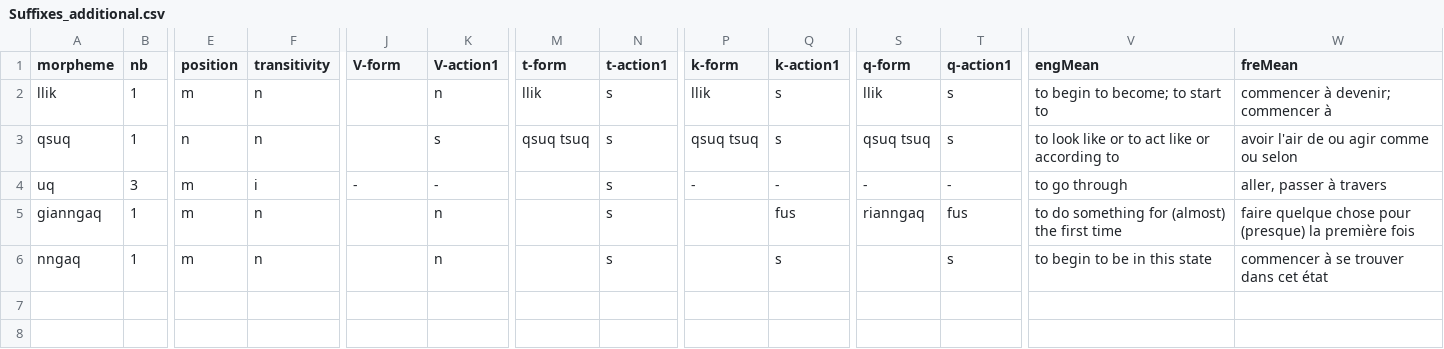
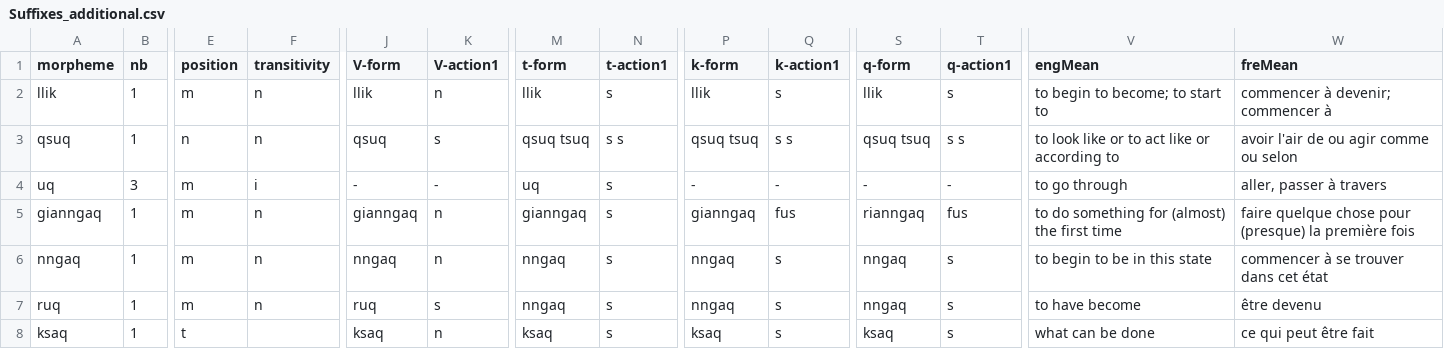
Before and after one commit to iutools/iutools, a CSV file: iutools-core/src/main/resources/org/iutools/linguisticdata/dataCSV/Suffixes_additional.csv, drawn as a sheet; only a part is shown, gaps mark what is left out; rows hold the shown columns only; the diff names each change by its address in the sheet, - before the commit and + after, or states it on an @@ line.

```diff
--- a/iutools-core/src/main/resources/org/iutools/linguisticdata/dataCSV/Suffixes_additional.csv
+++ b/iutools-core/src/main/resources/org/iutools/linguisticdata/dataCSV/Suffixes_additional.csv
-J2 (V-form): (empty)
+J2 (V-form): llik
-J3 (V-form): (empty)
+J3 (V-form): qsuq
-N3 (t-action1): s
+N3 (t-action1): s s
-Q3 (k-action1): s
+Q3 (k-action1): s s
-T3 (q-action1): s
+T3 (q-action1): s s
-M4 (t-form): (empty)
+M4 (t-form): uq
-J5 (V-form): (empty)
+J5 (V-form): gianngaq
-M5 (t-form): (empty)
+M5 (t-form): gianngaq
-P5 (k-form): (empty)
+P5 (k-form): gianngaq
-J6 (V-form): (empty)
+J6 (V-form): nngaq
-M6 (t-form): (empty)
+M6 (t-form): nngaq
-P6 (k-form): (empty)
+P6 (k-form): nngaq
-S6 (q-form): (empty)
+S6 (q-form): nngaq
+row 7: ruq | 1 | m | n | ruq | s | nngaq | s | nngaq | s | nngaq | s | to have become | être devenu
+row 8: ksaq | 1 | t |  | ksaq | n | ksaq | s | ksaq | s | ksaq | s | what can be done | ce qui peut être fait
```
Also changed, not shown: iutools-core/src/main/resources/org/iutools/linguisticdata/dataCSV/Endings_noun.csv, 3 other files.
